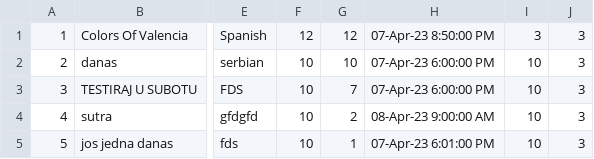
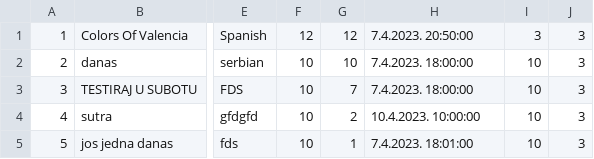
Before and after one commit to mil184/SIMS-tim-B, a CSV file: SIMS-Initial-Project-main/InitialProject/InitialProject/Resources/Data/tours.csv, drawn as a sheet; only a part is shown, gaps mark what is left out; the diff names each change by its address in the sheet, - before the commit and + after, or states it on an @@ line.

Commit message:
feat: finished aborting tour

```diff
--- a/SIMS-Initial-Project-main/InitialProject/InitialProject/Resources/Data/tours.csv
+++ b/SIMS-Initial-Project-main/InitialProject/InitialProject/Resources/Data/tours.csv
-H1: 07-Apr-23 8:50:00 PM
+H1: 7.4.2023. 20:50:00
-H2:H3: 07-Apr-23 6:00:00 PM
+H2:H3: 7.4.2023. 18:00:00
-H4: 08-Apr-23 9:00:00 AM
+H4: 10.4.2023. 10:00:00
-H5: 07-Apr-23 6:01:00 PM
+H5: 7.4.2023. 18:01:00
```
Also changed, not shown: 3 other files.
